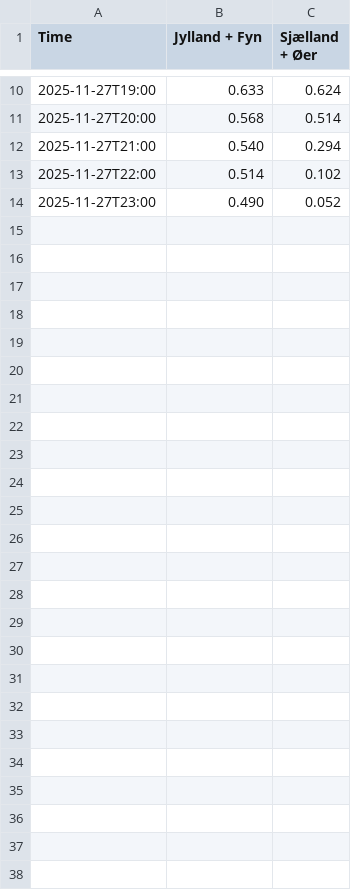
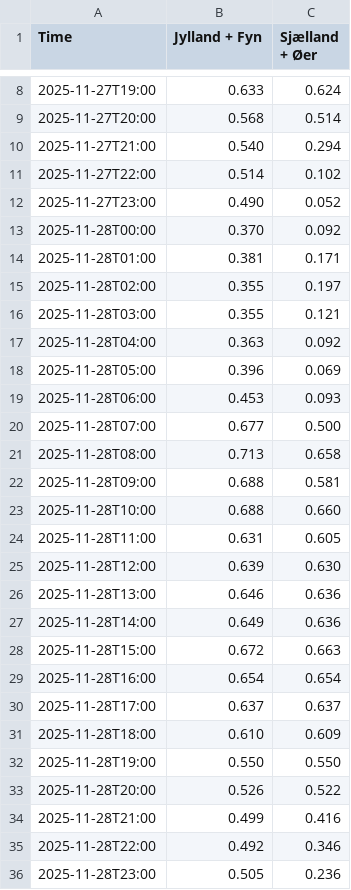
Before and after one commit to laehtv2/elpriser-chart, a CSV file: data.csv, drawn as a sheet; only a part is shown, gaps mark what is left out; the diff covers the shown part only; the diff names each change by its address in the sheet, - before the commit and + after, or states it on an @@ line.

```diff
--- a/data.csv
+++ b/data.csv
+row 13: 2025-11-28T00:00 | 0.370 | 0.092
+row 14: 2025-11-28T01:00 | 0.381 | 0.171
+row 15: 2025-11-28T02:00 | 0.355 | 0.197
+row 16: 2025-11-28T03:00 | 0.355 | 0.121
+row 17: 2025-11-28T04:00 | 0.363 | 0.092
+row 18: 2025-11-28T05:00 | 0.396 | 0.069
+row 19: 2025-11-28T06:00 | 0.453 | 0.093
+row 20: 2025-11-28T07:00 | 0.677 | 0.500
+row 21: 2025-11-28T08:00 | 0.713 | 0.658
+row 22: 2025-11-28T09:00 | 0.688 | 0.581
+row 23: 2025-11-28T10:00 | 0.688 | 0.660
+row 24: 2025-11-28T11:00 | 0.631 | 0.605
+row 25: 2025-11-28T12:00 | 0.639 | 0.630
+row 26: 2025-11-28T13:00 | 0.646 | 0.636
+row 27: 2025-11-28T14:00 | 0.649 | 0.636
+row 28: 2025-11-28T15:00 | 0.672 | 0.663
+row 29: 2025-11-28T16:00 | 0.654 | 0.654
+row 30: 2025-11-28T17:00 | 0.637 | 0.637
+row 31: 2025-11-28T18:00 | 0.610 | 0.609
+row 32: 2025-11-28T19:00 | 0.550 | 0.550
+row 33: 2025-11-28T20:00 | 0.526 | 0.522
+row 34: 2025-11-28T21:00 | 0.499 | 0.416
+row 35: 2025-11-28T22:00 | 0.492 | 0.346
+row 36: 2025-11-28T23:00 | 0.505 | 0.236
```
Also changed, not shown: 2 removed rows elsewhere in this file, 1 other file.
